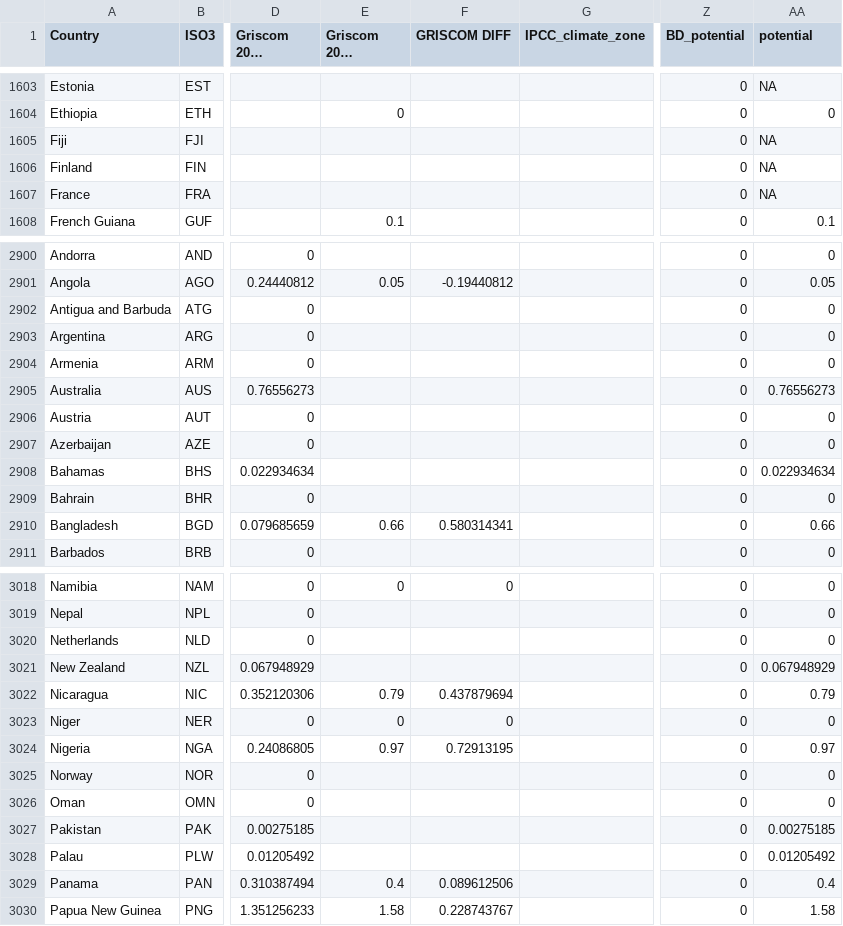
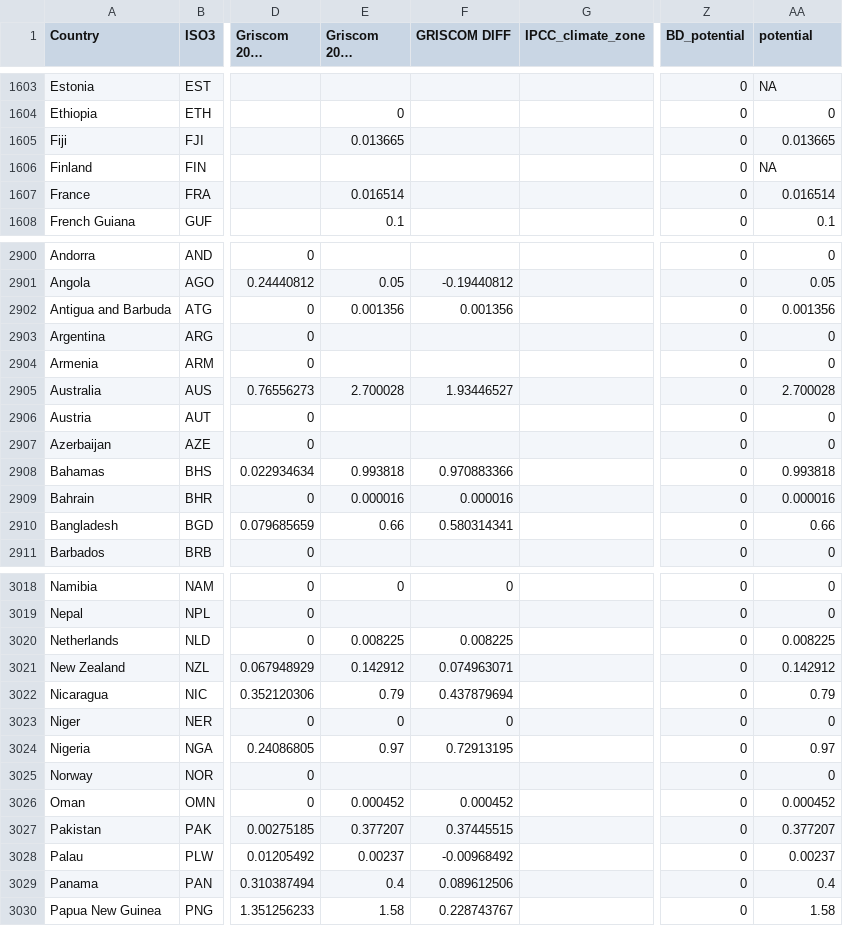
Before and after one commit to AndyR-Shell/Biodomain_data_analysis, a CSV file: data/national_extent_ters.csv, drawn as a sheet; only a part is shown, gaps mark what is left out; long unchanged cells end in …; the diff covers the shown part only; the diff names each change by its address in the sheet, - before the commit and + after, or states it on an @@ line.

Commit message:
For NBS national potentials - Adding all input data (CSV files) used to calculate countr-level potentials. This enables the outlier script to examine raw data.

```diff
--- a/data/national_extent_ters.csv
+++ b/data/national_extent_ters.csv
-E1605 (Griscom 2020 potential): (empty)
+E1605 (Griscom 2020 potential): 0.013665
-AA1605 (potential): NA
+AA1605 (potential): 0.013665
-E1607 (Griscom 2020 potential): (empty)
+E1607 (Griscom 2020 potential): 0.016514
-AA1607 (potential): NA
+AA1607 (potential): 0.016514
-E2902 (Griscom 2020 potential): (empty)
+E2902 (Griscom 2020 potential): 0.001356
-F2902 (GRISCOM DIFF): (empty)
+F2902 (GRISCOM DIFF): 0.001356
-AA2902 (potential): 0
+AA2902 (potential): 0.001356
-E2905 (Griscom 2020 potential): (empty)
+E2905 (Griscom 2020 potential): 2.700028
-F2905 (GRISCOM DIFF): (empty)
+F2905 (GRISCOM DIFF): 1.93446527
-AA2905 (potential): 0.76556273
+AA2905 (potential): 2.700028
-E2908 (Griscom 2020 potential): (empty)
+E2908 (Griscom 2020 potential): 0.993818
-F2908 (GRISCOM DIFF): (empty)
+F2908 (GRISCOM DIFF): 0.970883366
-AA2908 (potential): 0.022934634
+AA2908 (potential): 0.993818
-E2909 (Griscom 2020 potential): (empty)
+E2909 (Griscom 2020 potential): 0.000016
-F2909 (GRISCOM DIFF): (empty)
+F2909 (GRISCOM DIFF): 0.000016
-AA2909 (potential): 0
+AA2909 (potential): 0.000016
-E3020 (Griscom 2020 potential): (empty)
+E3020 (Griscom 2020 potential): 0.008225
-F3020 (GRISCOM DIFF): (empty)
+F3020 (GRISCOM DIFF): 0.008225
-AA3020 (potential): 0
+AA3020 (potential): 0.008225
-E3021 (Griscom 2020 potential): (empty)
+E3021 (Griscom 2020 potential): 0.142912
-F3021 (GRISCOM DIFF): (empty)
+F3021 (GRISCOM DIFF): 0.074963071
-AA3021 (potential): 0.067948929
+AA3021 (potential): 0.142912
-E3026 (Griscom 2020 potential): (empty)
+E3026 (Griscom 2020 potential): 0.000452
-F3026 (GRISCOM DIFF): (empty)
+F3026 (GRISCOM DIFF): 0.000452
-AA3026 (potential): 0
+AA3026 (potential): 0.000452
-E3027 (Griscom 2020 potential): (empty)
+E3027 (Griscom 2020 potential): 0.377207
-F3027 (GRISCOM DIFF): (empty)
+F3027 (GRISCOM DIFF): 0.37445515
-AA3027 (potential): 0.00275185
+AA3027 (potential): 0.377207
-E3028 (Griscom 2020 potential): (empty)
+E3028 (Griscom 2020 potential): 0.00237
-F3028 (GRISCOM DIFF): (empty)
+F3028 (GRISCOM DIFF): -0.00968492
-AA3028 (potential): 0.01205492
+AA3028 (potential): 0.00237
```
Also changed, not shown: 161 edited cells elsewhere in this file, 13 other files.
